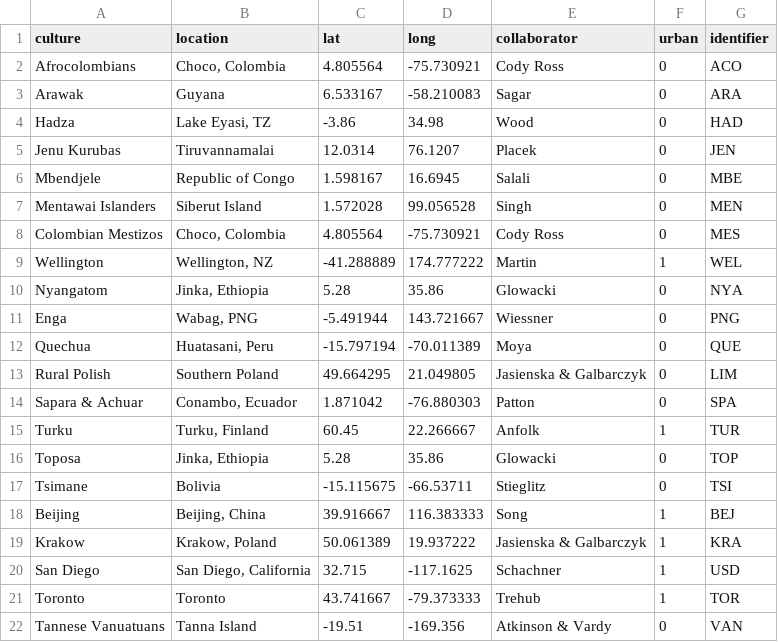
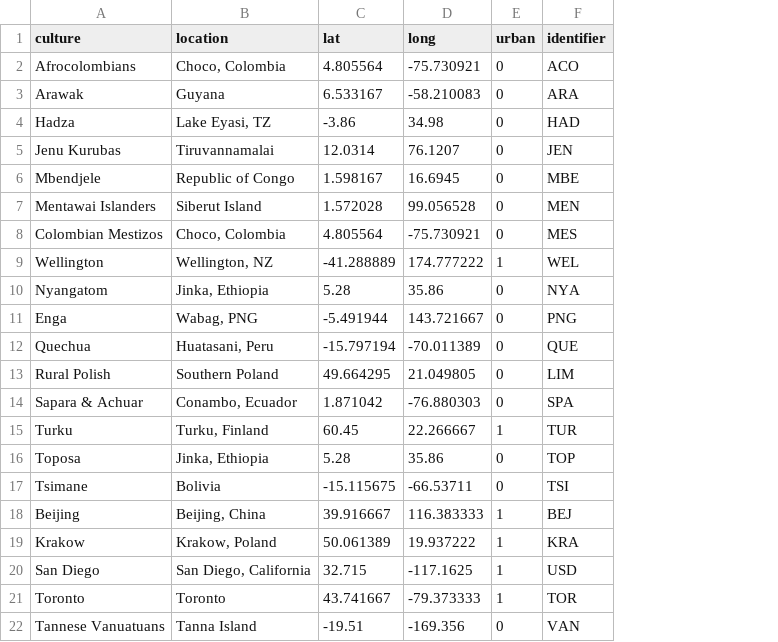
Before and after one commit to themusiclab/infant-vocal, a CSV file: viz/vizData/IDS_fig1.csv, drawn as a sheet; the diff names each change by its address in the sheet, - before the commit and + after, or states it on an @@ line.

Commit message:
remove collab names from IDS_fig1

```diff
--- a/viz/vizData/IDS_fig1.csv
+++ b/viz/vizData/IDS_fig1.csv
-column E (collaborator), rows 2-22: Cody Ross | Sagar | Wood | Placek | Salali | Singh | Cody Ross | Martin | Glowacki | Wiessner | Moya | Jasienska & Galbarczyk | Patton | Anfolk | Glowacki | Stieglitz | Song | Jasienska & Galbarczyk | Schachner | Trehub | Atkinson & Vardy
```
